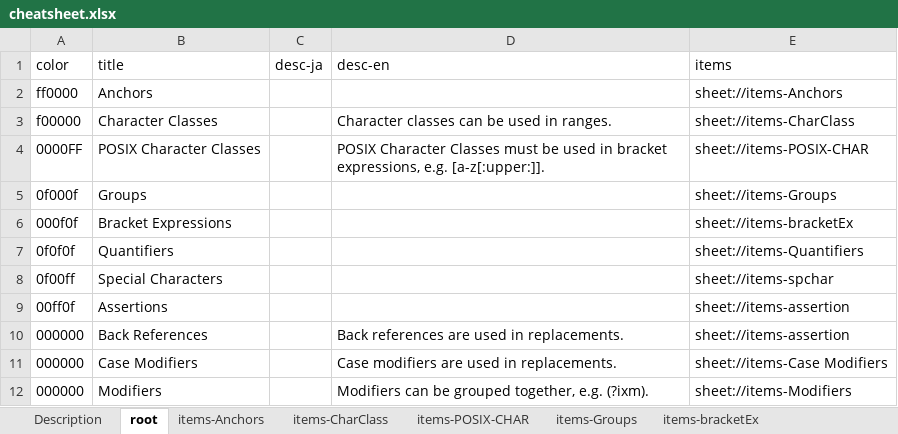
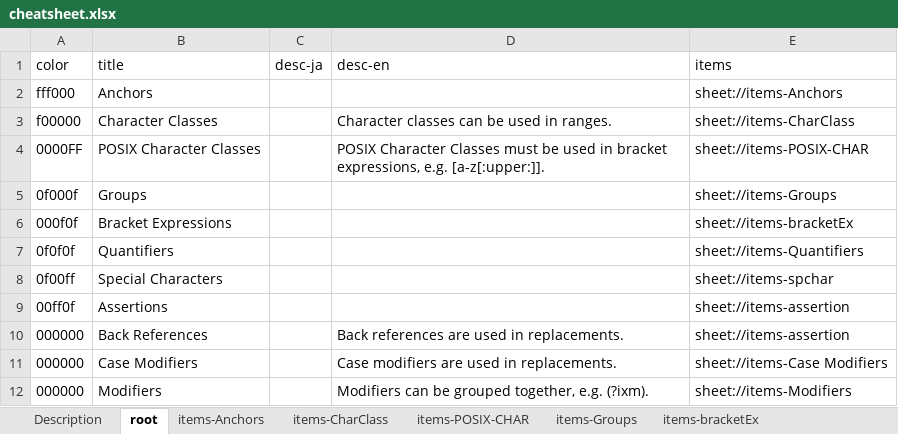
Before and after one commit to setminami/TableReconstructor, an Excel workbook: Samples/cheatsheet.xlsx, sheet root, drawn as a sheet; values as stored, in another font and other column widths than the file's, no borders; the diff names each change by its address in the sheet, - before the commit and + after, or states it on an @@ line.

```diff
--- a/Samples/cheatsheet.xlsx (sheet root)
+++ b/Samples/cheatsheet.xlsx (sheet root)
-A2 (color): ff0000
+A2 (color): fff000
```
Also changed, not shown: 4 other files.
